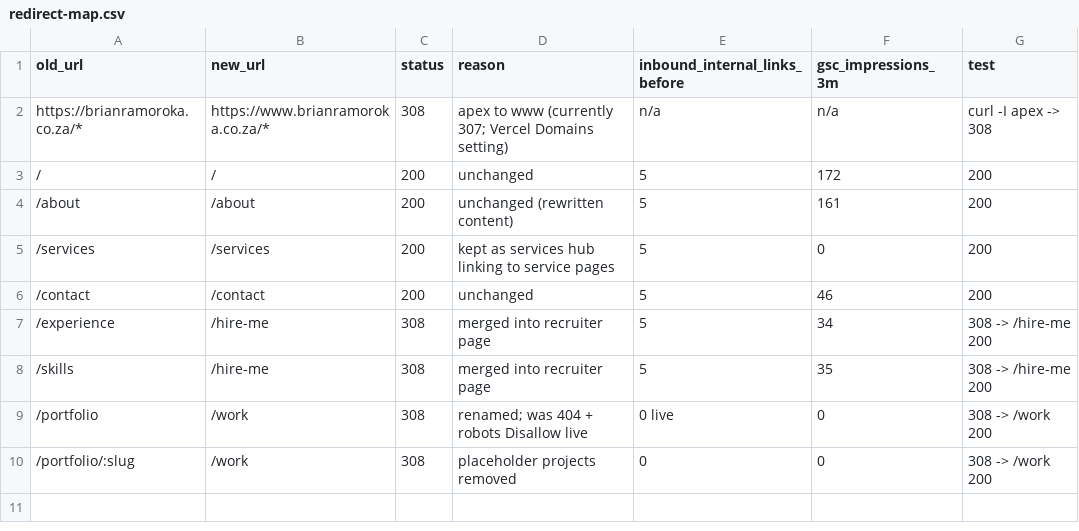
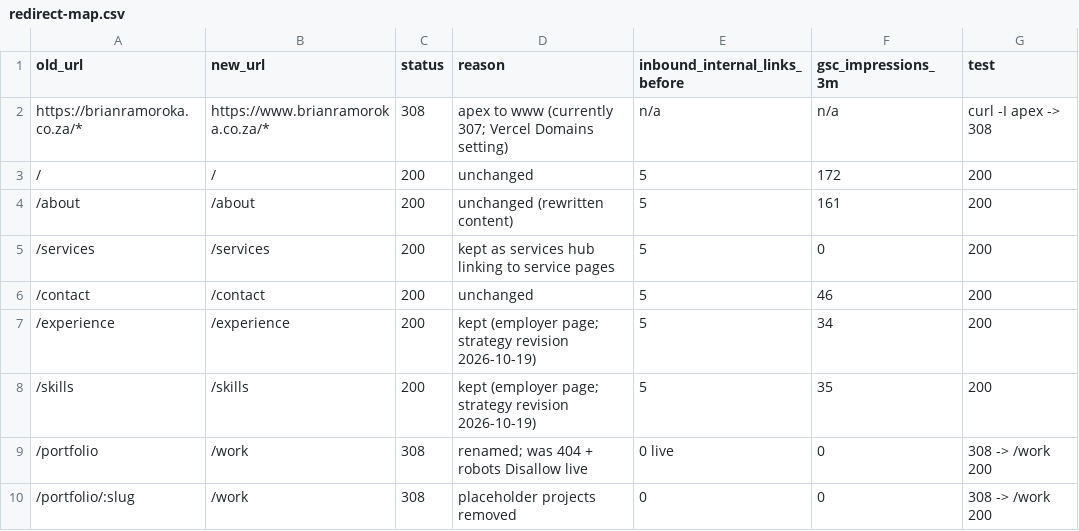
Before and after one commit to Brian-obr/Brian-Ramoroka-Portfolio, a CSV file: audit/2026-10/redirect-map.csv, drawn as a sheet.

```diff
--- a/audit/2026-10/redirect-map.csv
+++ b/audit/2026-10/redirect-map.csv
@@ -6,4 +6,4 @@ https://brianramoroka.co.za/*,https://www.brianramoroka.co.za/*,308,apex to www
 /contact,/contact,200,unchanged,5,46,200
-/experience,/hire-me,308,merged into recruiter page,5,34,308 -> /hire-me 200
-/skills,/hire-me,308,merged into recruiter page,5,35,308 -> /hire-me 200
+/experience,/experience,200,kept (employer page; strategy revision 2026-10-19),5,34,200
+/skills,/skills,200,kept (employer page; strategy revision 2026-10-19),5,35,200
 /portfolio,/work,308,renamed; was 404 + robots Disallow live,0 live,0,308 -> /work 200
```
Also changed, not shown: 2 other files.
